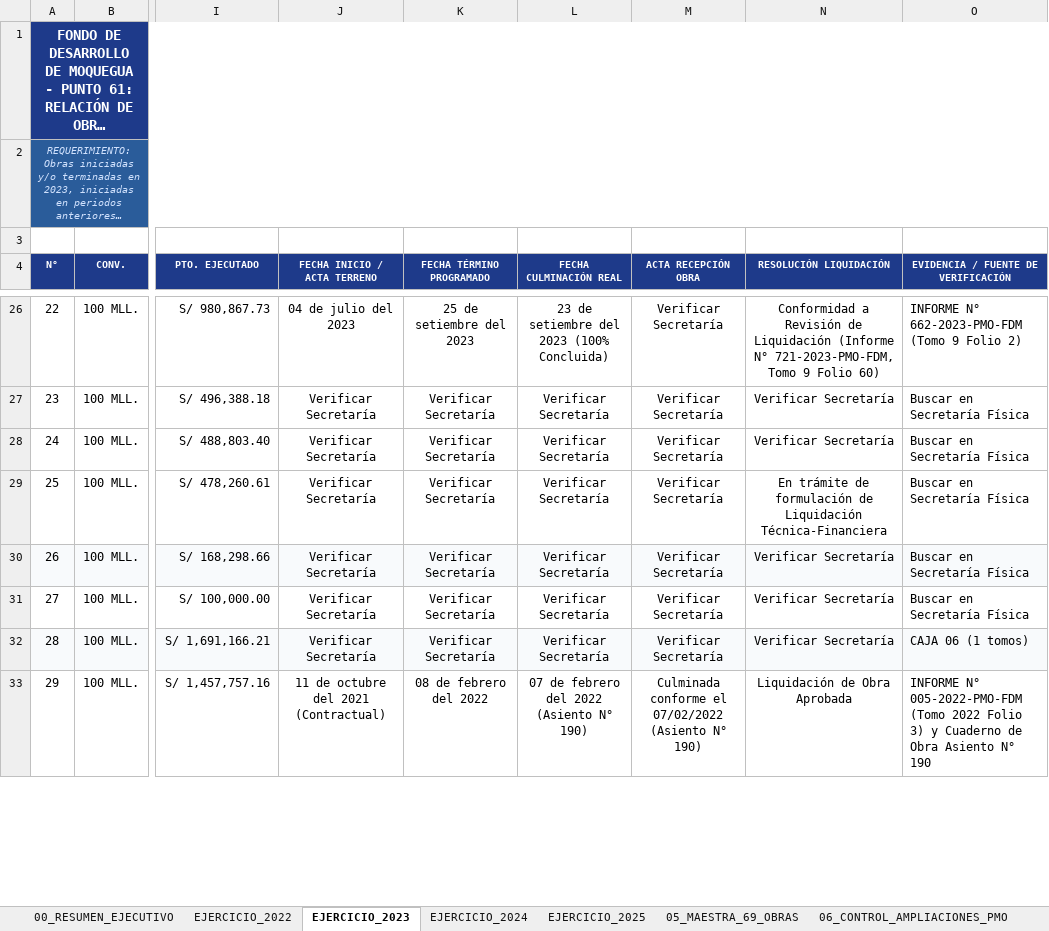
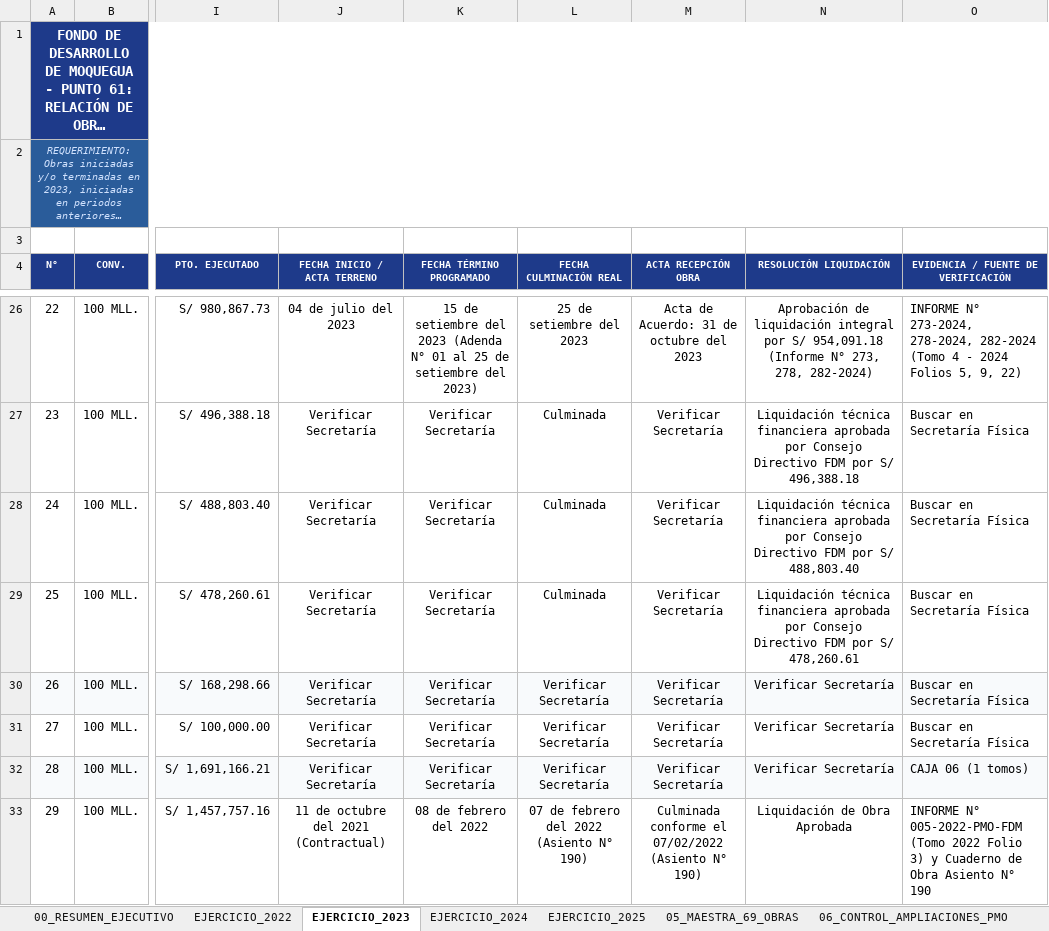
Before and after one commit to titanfoxf/auditoria-fdm, an Excel workbook: PUNTO_61_MATRIZ_OBRAS_INICIADAS_Y_TERMINADAS_2022_2025.xlsx, sheet EJERCICIO_2023, drawn as a sheet; only a part is shown, gaps mark what is left out; long unchanged cells end in …; values as stored, in another font and other column widths than the file's, no borders; the diff covers the shown part only; the diff names each change by its address in the sheet, - before the commit and + after, or states it on an @@ line.

Commit message:
Actualizar matriz e interfaz con actuados e informes PMO Tomos 2024 (29 completas, 27 fechas inicio comprobadas)

```diff
--- a/PUNTO_61_MATRIZ_OBRAS_INICIADAS_Y_TERMINADAS_2022_2025.xlsx (sheet EJERCICIO_2023)
+++ b/PUNTO_61_MATRIZ_OBRAS_INICIADAS_Y_TERMINADAS_2022_2025.xlsx (sheet EJERCICIO_2023)
-K26 (FECHA TÉRMINO PROGRAMADO): 25 de setiembre del 2023
+K26 (FECHA TÉRMINO PROGRAMADO): 15 de setiembre del 2023 (Adenda N° 01 al 25 de setiembre del 2023)
-L26 (FECHA CULMINACIÓN REAL): 23 de setiembre del 2023 (100% Concluida)
+L26 (FECHA CULMINACIÓN REAL): 25 de setiembre del 2023
-M26 (ACTA RECEPCIÓN OBRA): Verificar Secretaría
+M26 (ACTA RECEPCIÓN OBRA): Acta de Acuerdo: 31 de octubre del 2023
-N26 (RESOLUCIÓN LIQUIDACIÓN): Conformidad a Revisión de Liquidación (Informe N° 721-2023-PMO-FDM, Tomo 9 Folio 60)
+N26 (RESOLUCIÓN LIQUIDACIÓN): Aprobación de liquidación integral por S/ 954,091.18 (Informe N° 273, 278, 282-2024)
-O26: INFORME N° 662-2023-PMO-FDM (Tomo 9 Folio 2)
+O26: INFORME N° 273-2024, 278-2024, 282-2024 (Tomo 4 - 2024 Folios 5, 9, 22)
-L27:L29 (FECHA CULMINACIÓN REAL): Verificar Secretaría
+L27:L29 (FECHA CULMINACIÓN REAL): Culminada
-N27 (RESOLUCIÓN LIQUIDACIÓN): Verificar Secretaría
+N27 (RESOLUCIÓN LIQUIDACIÓN): Liquidación técnica financiera aprobada por Consejo Directivo FDM por S/ 496,388.18
-N28 (RESOLUCIÓN LIQUIDACIÓN): Verificar Secretaría
+N28 (RESOLUCIÓN LIQUIDACIÓN): Liquidación técnica financiera aprobada por Consejo Directivo FDM por S/ 488,803.40
-N29 (RESOLUCIÓN LIQUIDACIÓN): En trámite de formulación de Liquidación Técnica-Financiera
+N29 (RESOLUCIÓN LIQUIDACIÓN): Liquidación técnica financiera aprobada por Consejo Directivo FDM por S/ 478,260.61
```
Also changed, not shown: 69 edited cells elsewhere in this sheet, sheet 06_CONTROL_AMPLIACIONES_PMO, sheet EJERCICIO_2024, sheet EJERCICIO_2025, sheet EJERCICIO_2022, sheet 05_MAESTRA_69_OBRAS, 3 other files.
